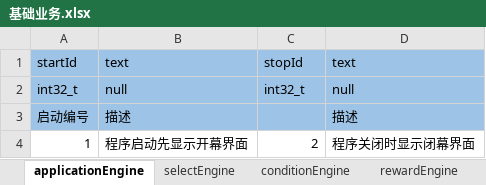
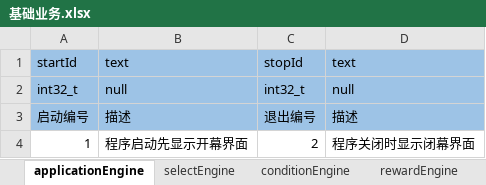
Before and after one commit to aiyou4love/resource, an Excel workbook: gameTb/client/table/基础业务.xlsx, sheet applicationEngine, drawn as a sheet; values as stored, in another font and other column widths than the file's, no borders; the diff names each change by its address in the sheet, - before the commit and + after, or states it on an @@ line.

```diff
--- a/gameTb/client/table/基础业务.xlsx (sheet applicationEngine)
+++ b/gameTb/client/table/基础业务.xlsx (sheet applicationEngine)
-C3: (empty)
+C3: 退出编号
```
Also changed, not shown: gameTb/client/table/存储管理.xlsx, gameTb/client/table/帐号配置.xlsx, 55 other files.
